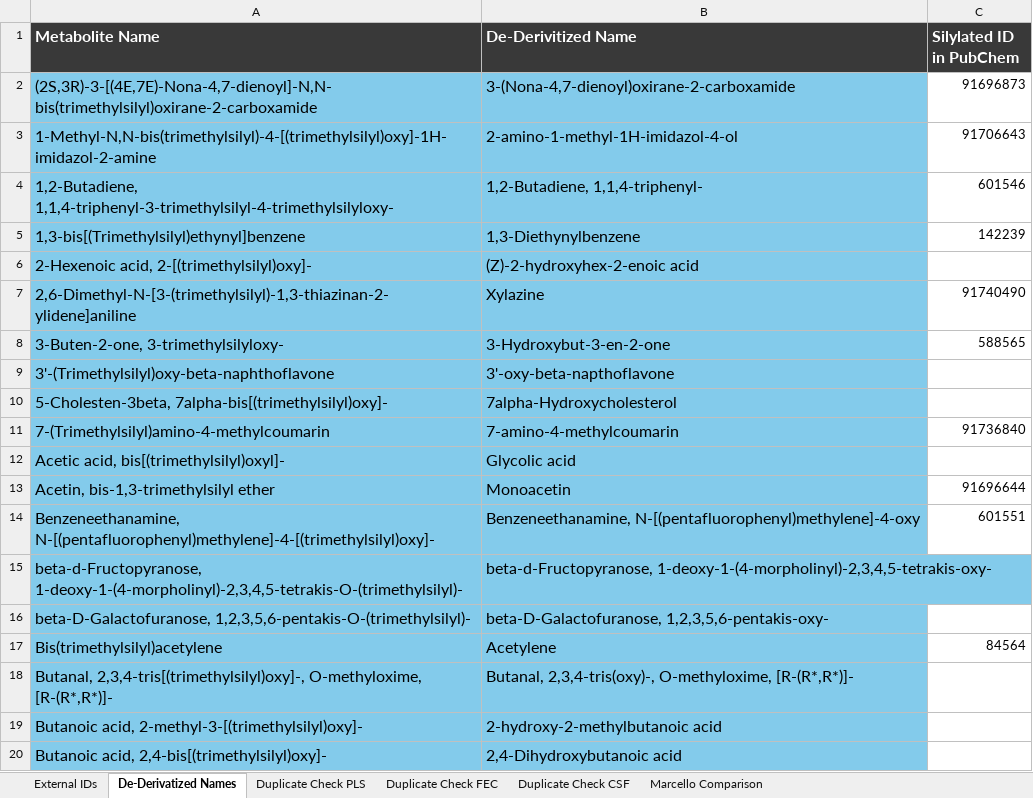
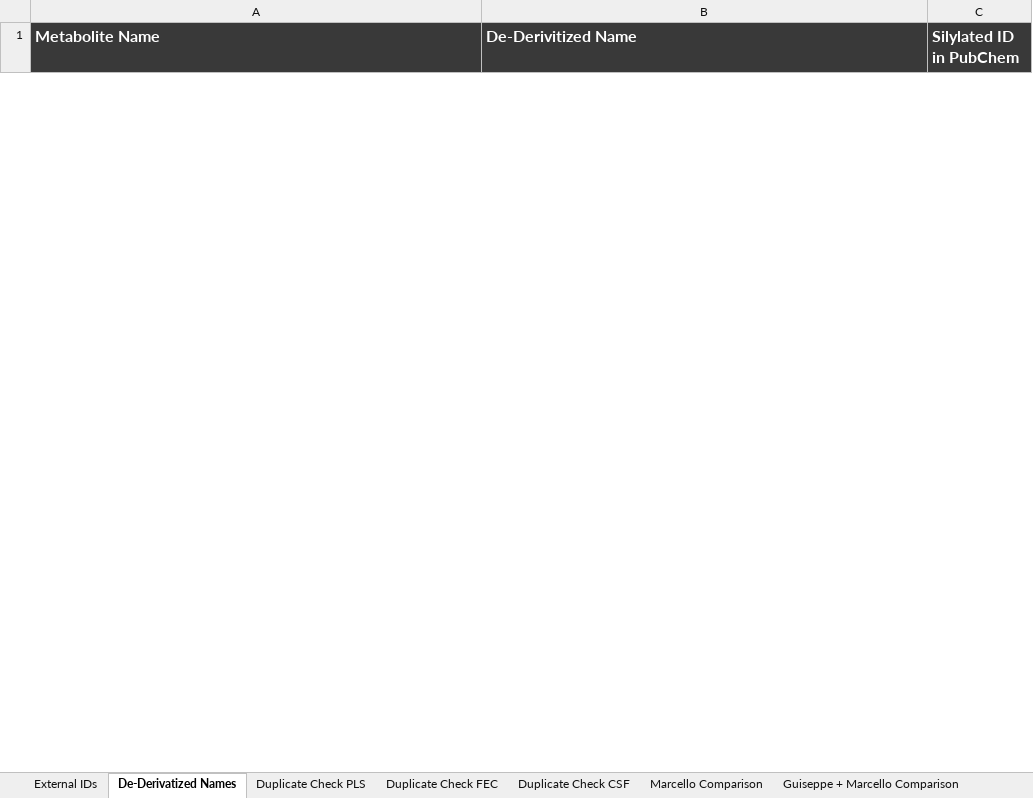
Before and after one commit to LaurenMBell/networks, an Excel workbook: metabolomics_analysis/metabolites_analysis.xlsx, sheet De-Derivatized Names, drawn as a sheet; only a part is shown; values as stored, in another font and other column widths than the file's, no borders; removed rows and columns are numbered as before the commit, all else as after; the diff covers the shown part only; the diff names each change by its address in the sheet, - before the commit and + after, or states it on an @@ line.

```diff
--- a/metabolomics_analysis/metabolites_analysis.xlsx (sheet De-Derivatized Names)
+++ b/metabolomics_analysis/metabolites_analysis.xlsx (sheet De-Derivatized Names)
+sheet tab: Guiseppe + Marcello Comparison
@@ row 2 hidden: (2S,3R)-3-[(4E,7E)-Nona-4,7-dienoyl]-N,N-bis(trimethylsilyl)oxirane-2-carboxamide | 3-(Nona-4,7-dienoyl)oxirane-2-carboxamide | 91696873 @@
@@ row 3 hidden: 1-Methyl-N,N-bis(trimethylsilyl)-4-[(trimethylsilyl)oxy]-1H-imidazol-2-amine | 2-amino-1-methyl-1H-imidazol-4-ol | 91706643 @@
@@ row 4 hidden: 1,2-Butadiene, 1,1,4-triphenyl-3-trimethylsilyl-4-trimethylsilyloxy- | 1,2-Butadiene, 1,1,4-triphenyl- | 601546 @@
@@ row 5 hidden: 1,3-bis[(Trimethylsilyl)ethynyl]benzene | 1,3-Diethynylbenzene | 142239 @@
@@ row 6 hidden: 2-Hexenoic acid, 2-[(trimethylsilyl)oxy]- | (Z)-2-hydroxyhex-2-enoic acid @@
@@ row 7 hidden: 2,6-Dimethyl-N-[3-(trimethylsilyl)-1,3-thiazinan-2-ylidene]aniline | Xylazine | 91740490 @@
@@ row 8 hidden: 3-Buten-2-one, 3-trimethylsilyloxy- | 3-Hydroxybut-3-en-2-one | 588565 @@
@@ row 9 hidden: 3'-(Trimethylsilyl)oxy-beta-naphthoflavone | 3'-oxy-beta-napthoflavone @@
@@ row 10 hidden: 5-Cholesten-3beta, 7alpha-bis[(trimethylsilyl)oxy]- | 7alpha-Hydroxycholesterol @@
@@ row 11 hidden: 7-(Trimethylsilyl)amino-4-methylcoumarin | 7-amino-4-methylcoumarin | 91736840 @@
@@ row 12 hidden: Acetic acid, bis[(trimethylsilyl)oxyl]- | Glycolic acid @@
@@ row 13 hidden: Acetin, bis-1,3-trimethylsilyl ether | Monoacetin | 91696644 @@
@@ row 14 hidden: Benzeneethanamine, N-[(pentafluorophenyl)methylene]-4-[(trimethylsilyl)oxy]- | Benzeneethanamine, N-[(pentafluorophenyl)methylene]-4-oxy | 601551 @@
@@ row 15 hidden: beta-d-Fructopyranose, 1-deoxy-1-(4-morpholinyl)-2,3,4,5-tetrakis-O-(trimethylsilyl)- | beta-d-Fructopyranose, 1-deoxy-1-(4-morpholinyl)-2,3,4,5-tetrakis-oxy- @@
@@ row 16 hidden: beta-D-Galactofuranose, 1,2,3,5,6-pentakis-O-(trimethylsilyl)- | beta-D-Galactofuranose, 1,2,3,5,6-pentakis-oxy- @@
@@ row 17 hidden: Bis(trimethylsilyl)acetylene | Acetylene | 84564 @@
@@ row 18 hidden: Butanal, 2,3,4-tris[(trimethylsilyl)oxy]-, O-methyloxime, [R-(R*,R*)]- | Butanal, 2,3,4-tris(oxy)-, O-methyloxime, [R-(R*,R*)]- @@
@@ row 19 hidden: Butanoic acid, 2-methyl-3-[(trimethylsilyl)oxy]- | 2-hydroxy-2-methylbutanoic acid @@
@@ row 20 hidden: Butanoic acid, 2,4-bis[(trimethylsilyl)oxy]- | 2,4-Dihydroxybutanoic acid @@
```
Also changed, not shown: 47 hidden or unhidden rows elsewhere in this sheet, sheet Marcello Comparison, sheet Duplicate Check CSF, 16 other files.
